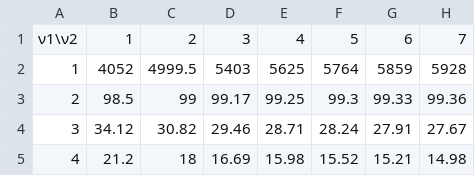
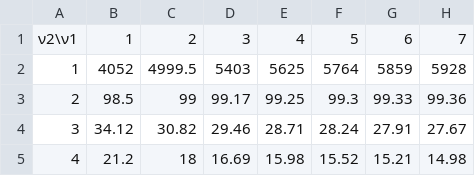
Before and after one commit to gsirokman/ftest, a CSV file: ftable0p01csv.csv, drawn as a sheet; only a part is shown; the diff names each change by its address in the sheet, - before the commit and + after, or states it on an @@ line.

Commit message:
Update ftable0p01csv.csv

```diff
--- a/ftable0p01csv.csv
+++ b/ftable0p01csv.csv
-A1: ν1\ν2
+A1: ν2\ν1
```
